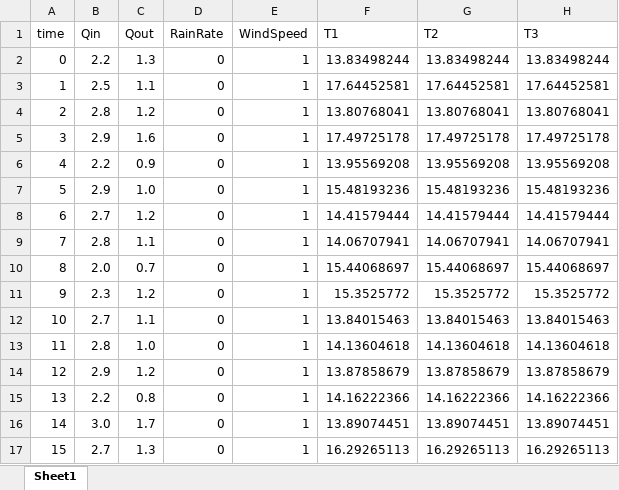
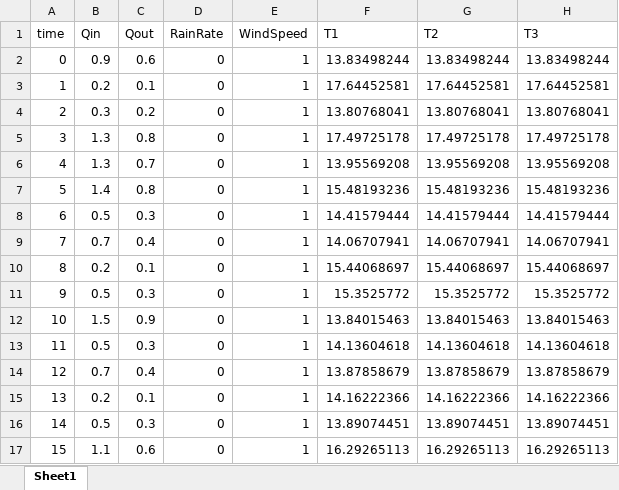
Before and after one commit to tfmrodge/BioretentionBlues, an Excel workbook: timeseries_test1.xlsx, sheet Sheet1, drawn as a sheet; only a part is shown; values as stored, in another font and other column widths than the file's, no borders; the diff covers the shown part only; the diff names each change by its address in the sheet, - before the commit and + after, or states it on an @@ line.

```diff
--- a/timeseries_test1.xlsx (sheet Sheet1)
+++ b/timeseries_test1.xlsx (sheet Sheet1)
-B2 (Qin): 2.2
+B2 (Qin): 0.9
-C2 (Qout): 1.3
+C2 (Qout): 0.6
-B3 (Qin): 2.5
+B3 (Qin): 0.2
-C3 (Qout): 1.1
+C3 (Qout): 0.1
-B4 (Qin): 2.8
+B4 (Qin): 0.3
-C4 (Qout): 1.2
+C4 (Qout): 0.2
-B5 (Qin): 2.9
+B5 (Qin): 1.3
-C5 (Qout): 1.6
+C5 (Qout): 0.8
-B6 (Qin): 2.2
+B6 (Qin): 1.3
-C6 (Qout): 0.9
+C6 (Qout): 0.7
-B7 (Qin): 2.9
+B7 (Qin): 1.4
-C7 (Qout): 1.0
+C7 (Qout): 0.8
-B8 (Qin): 2.7
+B8 (Qin): 0.5
-C8 (Qout): 1.2
+C8 (Qout): 0.3
-B9 (Qin): 2.8
+B9 (Qin): 0.7
-C9 (Qout): 1.1
+C9 (Qout): 0.4
-B10 (Qin): 2.0
+B10 (Qin): 0.2
-C10 (Qout): 0.7
+C10 (Qout): 0.1
-B11 (Qin): 2.3
+B11 (Qin): 0.5
-C11 (Qout): 1.2
+C11 (Qout): 0.3
-B12 (Qin): 2.7
+B12 (Qin): 1.5
-C12 (Qout): 1.1
+C12 (Qout): 0.9
-B13 (Qin): 2.8
+B13 (Qin): 0.5
-C13 (Qout): 1.0
+C13 (Qout): 0.3
-B14 (Qin): 2.9
+B14 (Qin): 0.7
-C14 (Qout): 1.2
+C14 (Qout): 0.4
-B15 (Qin): 2.2
+B15 (Qin): 0.2
-C15 (Qout): 0.8
+C15 (Qout): 0.1
-B16 (Qin): 3.0
+B16 (Qin): 0.5
-C16 (Qout): 1.7
+C16 (Qout): 0.3
-B17 (Qin): 2.7
+B17 (Qin): 1.1
-C17 (Qout): 1.3
+C17 (Qout): 0.6
```
Also changed, not shown: 169 edited cells elsewhere in this sheet, OPECHEMSUMM.xlsx, params_1d.xlsx, 10 other files.
